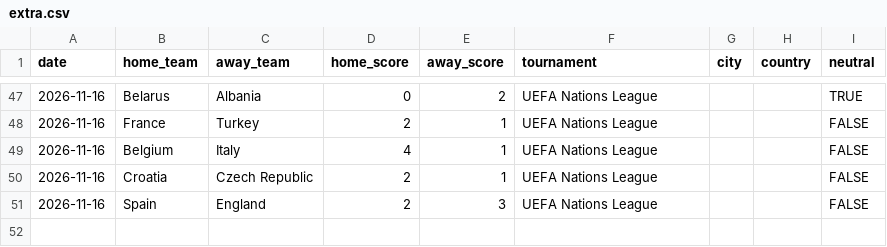
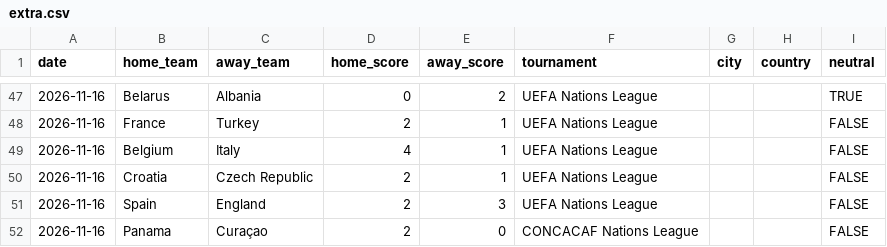
Before and after one commit to Mrzero-00/ai-playground, a CSV file: 승부예측 프로그램/data/intl/extra.csv, drawn as a sheet; only a part is shown, gaps mark what is left out.

```diff
--- a/승부예측 프로그램/data/intl/extra.csv
+++ b/승부예측 프로그램/data/intl/extra.csv
@@ -51 +51,2 @@ date,home_team,away_team,home_score,away_score,tournament,city,country,neutral
 2026-11-16,Spain,England,2,3,UEFA Nations League,,,FALSE
+2026-11-16,Panama,Curaçao,2,0,CONCACAF Nations League,,,FALSE
```
Also changed, not shown: 승부예측 프로그램/data/결과해부.csv, 승부예측 프로그램/추천기록.csv, 4 other files.
